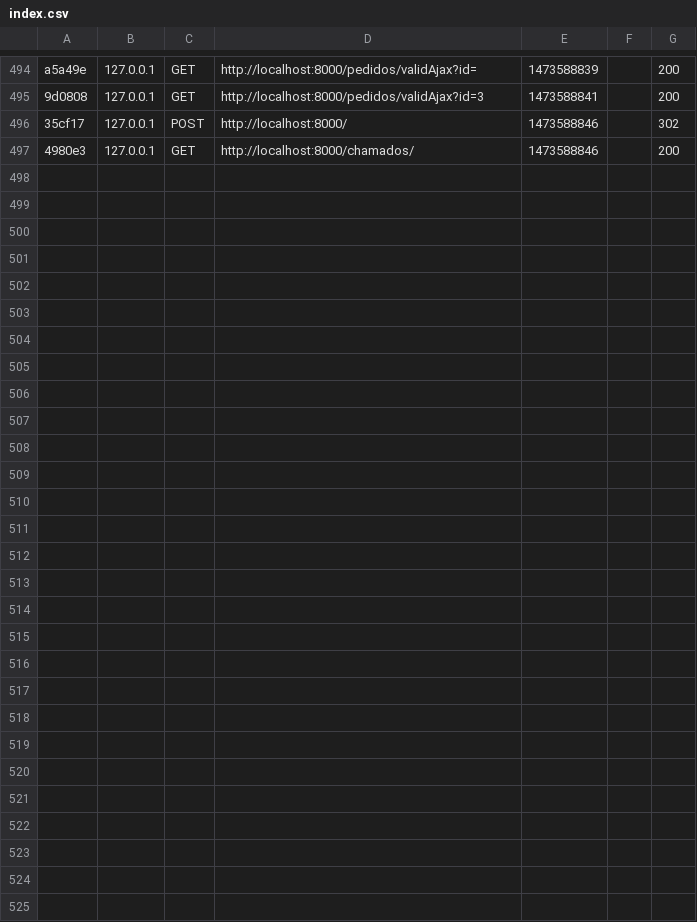
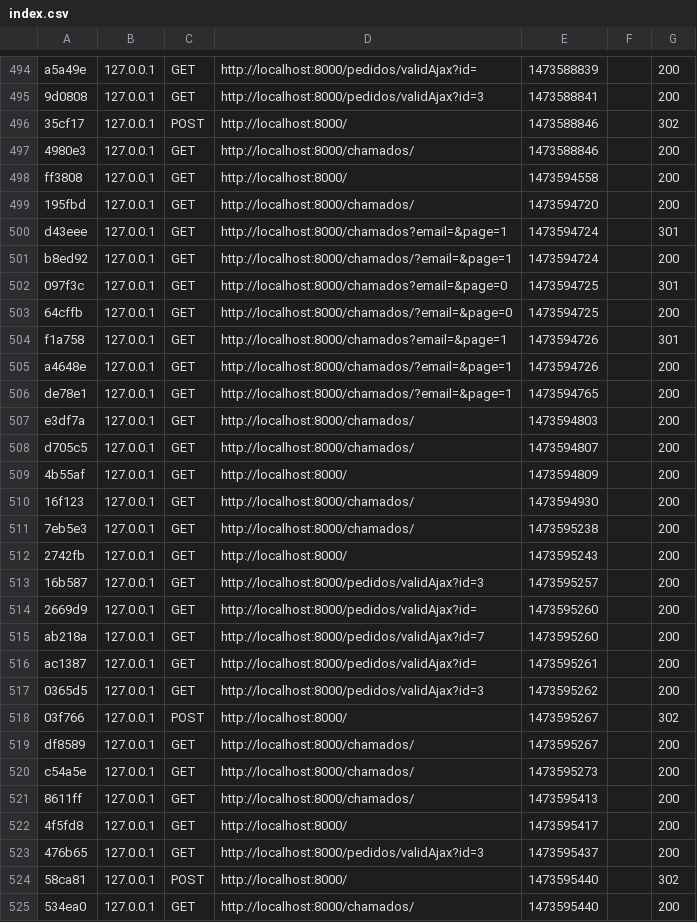
Before and after one commit to fellypeavelino/projeto_symfony, a CSV file: var/cache/dev/profiler/index.csv, drawn as a sheet; only a part is shown, gaps mark what is left out; the diff names each change by its address in the sheet, - before the commit and + after, or states it on an @@ line.

```diff
--- a/var/cache/dev/profiler/index.csv
+++ b/var/cache/dev/profiler/index.csv
+row 498: ff3808 | 127.0.0.1 | GET | http://localhost:8000/ | 1473594558 |  | 200
+row 499: 195fbd | 127.0.0.1 | GET | http://localhost:8000/chamados/ | 1473594720 |  | 200
+row 500: d43eee | 127.0.0.1 | GET | http://localhost:8000/chamados?email=&page=1 | 1473594724 |  | 301
+row 501: b8ed92 | 127.0.0.1 | GET | http://localhost:8000/chamados/?email=&page=1 | 1473594724 |  | 200
+row 502: 097f3c | 127.0.0.1 | GET | http://localhost:8000/chamados?email=&page=0 | 1473594725 |  | 301
+row 503: 64cffb | 127.0.0.1 | GET | http://localhost:8000/chamados/?email=&page=0 | 1473594725 |  | 200
+row 504: f1a758 | 127.0.0.1 | GET | http://localhost:8000/chamados?email=&page=1 | 1473594726 |  | 301
+row 505: a4648e | 127.0.0.1 | GET | http://localhost:8000/chamados/?email=&page=1 | 1473594726 |  | 200
+row 506: de78e1 | 127.0.0.1 | GET | http://localhost:8000/chamados/?email=&page=1 | 1473594765 |  | 200
+row 507: e3df7a | 127.0.0.1 | GET | http://localhost:8000/chamados/ | 1473594803 |  | 200
+row 508: d705c5 | 127.0.0.1 | GET | http://localhost:8000/chamados/ | 1473594807 |  | 200
+row 509: 4b55af | 127.0.0.1 | GET | http://localhost:8000/ | 1473594809 |  | 200
+row 510: 16f123 | 127.0.0.1 | GET | http://localhost:8000/chamados/ | 1473594930 |  | 200
+row 511: 7eb5e3 | 127.0.0.1 | GET | http://localhost:8000/chamados/ | 1473595238 |  | 200
+row 512: 2742fb | 127.0.0.1 | GET | http://localhost:8000/ | 1473595243 |  | 200
+row 513: 16b587 | 127.0.0.1 | GET | http://localhost:8000/pedidos/validAjax?id=3 | 1473595257 |  | 200
+row 514: 2669d9 | 127.0.0.1 | GET | http://localhost:8000/pedidos/validAjax?id= | 1473595260 |  | 200
+row 515: ab218a | 127.0.0.1 | GET | http://localhost:8000/pedidos/validAjax?id=7 | 1473595260 |  | 200
+row 516: ac1387 | 127.0.0.1 | GET | http://localhost:8000/pedidos/validAjax?id= | 1473595261 |  | 200
+row 517: 0365d5 | 127.0.0.1 | GET | http://localhost:8000/pedidos/validAjax?id=3 | 1473595262 |  | 200
+row 518: 03f766 | 127.0.0.1 | POST | http://localhost:8000/ | 1473595267 |  | 302
+row 519: df8589 | 127.0.0.1 | GET | http://localhost:8000/chamados/ | 1473595267 |  | 200
+row 520: c54a5e | 127.0.0.1 | GET | http://localhost:8000/chamados/ | 1473595273 |  | 200
+row 521: 8611ff | 127.0.0.1 | GET | http://localhost:8000/chamados/ | 1473595413 |  | 200
+row 522: 4f5fd8 | 127.0.0.1 | GET | http://localhost:8000/ | 1473595417 |  | 200
+row 523: 476b65 | 127.0.0.1 | GET | http://localhost:8000/pedidos/validAjax?id=3 | 1473595437 |  | 200
+row 524: 58ca81 | 127.0.0.1 | POST | http://localhost:8000/ | 1473595440 |  | 302
+row 525: 534ea0 | 127.0.0.1 | GET | http://localhost:8000/chamados/ | 1473595440 |  | 200
```
Also changed, not shown: 49 other files.
